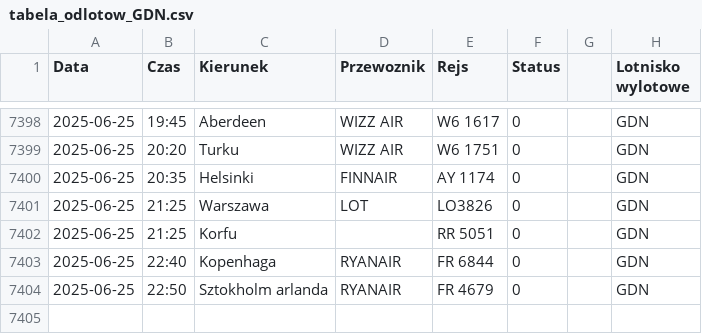
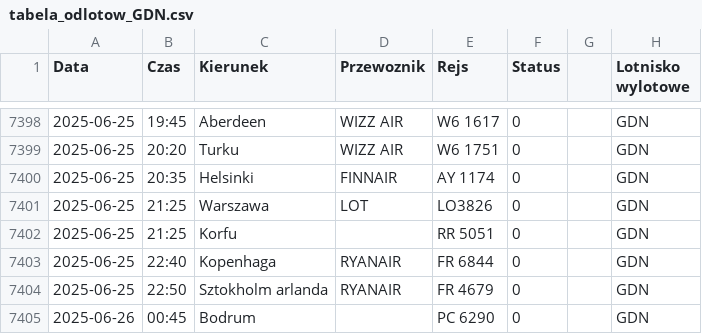
Before and after one commit to dariazielinska/departures-scraper, a CSV file: scraper/scraper_output/tabela_odlotow_GDN.csv, drawn as a sheet; only a part is shown, gaps mark what is left out; the diff names each change by its address in the sheet, - before the commit and + after, or states it on an @@ line.

```diff
--- a/scraper/scraper_output/tabela_odlotow_GDN.csv
+++ b/scraper/scraper_output/tabela_odlotow_GDN.csv
+row 7405: 2025-06-26 | 00:45 | Bodrum |  | PC 6290 | 0 |  | GDN
```
Also changed, not shown: scraper/scraper_output/tabela_odlotow_KTW.csv, 1 other file.
